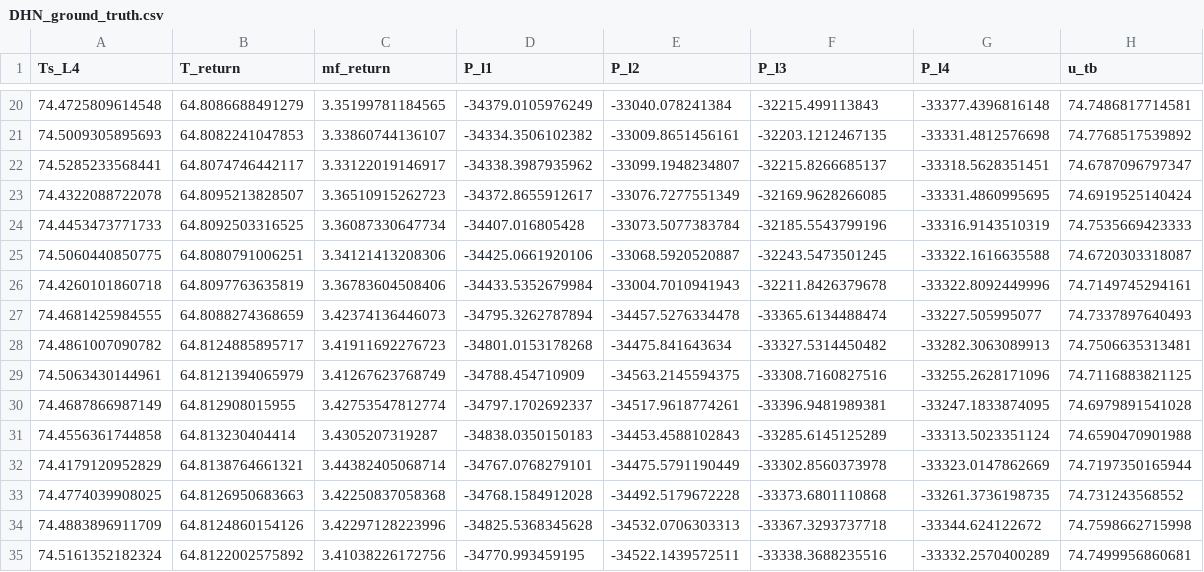
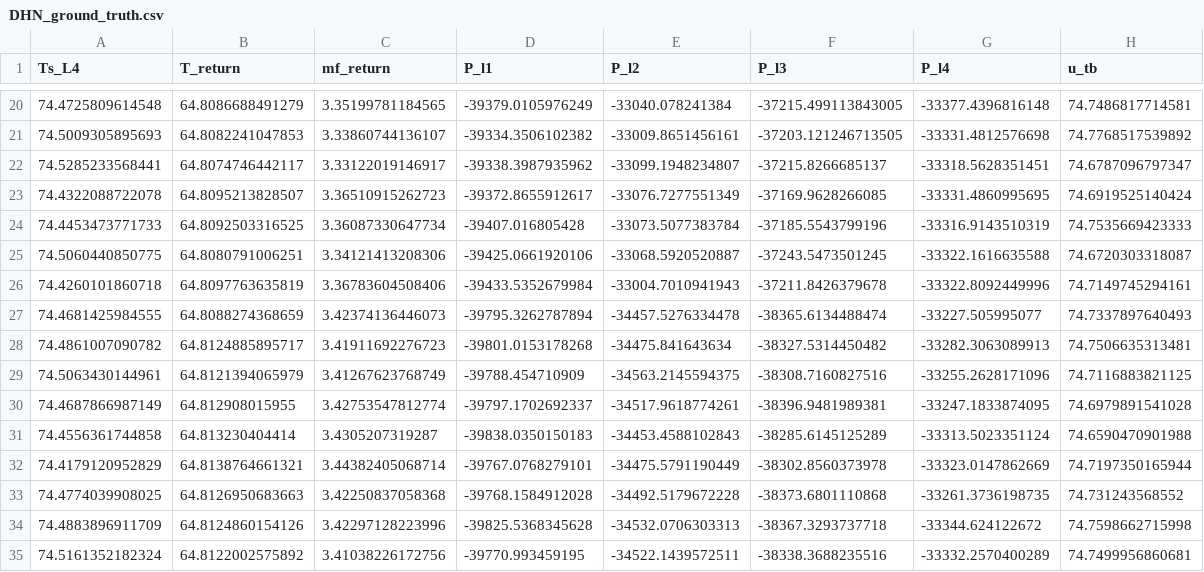
Before and after one commit to SPolimeni/OnlineLearning, a CSV file: src/utils/data/DHN_ground_truth.csv, drawn as a sheet; only a part is shown, gaps mark what is left out; the diff covers the shown part only.

```diff
--- a/src/utils/data/DHN_ground_truth.csv
+++ b/src/utils/data/DHN_ground_truth.csv
@@ -20,16 +20,16 @@ Ts_L4,T_return,mf_return,P_l1,P_l2,P_l3,P_l4,u_tb
-74.4725809614548,64.8086688491279,3.35199781184565,-34379.0105976249,-33040.078241384,-32215.499113843,-33377.4396816148,74.7486817714581
-74.5009305895693,64.8082241047853,3.33860744136107,-34334.3506102382,-33009.8651456161,-32203.1212467135,-33331.4812576698,74.7768517539892
-74.5285233568441,64.8074746442117,3.33122019146917,-34338.3987935962,-33099.1948234807,-32215.8266685137,-33318.5628351451,74.6787096797347
-74.4322088722078,64.8095213828507,3.36510915262723,-34372.8655912617,-33076.7277551349,-32169.9628266085,-33331.4860995695,74.6919525140424
-74.4453473771733,64.8092503316525,3.36087330647734,-34407.016805428,-33073.5077383784,-32185.5543799196,-33316.9143510319,74.7535669423333
-74.5060440850775,64.8080791006251,3.34121413208306,-34425.0661920106,-33068.5920520887,-32243.5473501245,-33322.1616635588,74.6720303318087
-74.4260101860718,64.8097763635819,3.36783604508406,-34433.5352679984,-33004.7010941943,-32211.8426379678,-33322.8092449996,74.7149745294161
-74.4681425984555,64.8088274368659,3.42374136446073,-34795.3262787894,-34457.5276334478,-33365.6134488474,-33227.505995077,74.7337897640493
-74.4861007090782,64.8124885895717,3.41911692276723,-34801.0153178268,-34475.841643634,-33327.5314450482,-33282.3063089913,74.7506635313481
-74.5063430144961,64.8121394065979,3.41267623768749,-34788.454710909,-34563.2145594375,-33308.7160827516,-33255.2628171096,74.7116883821125
-74.4687866987149,64.812908015955,3.42753547812774,-34797.1702692337,-34517.9618774261,-33396.9481989381,-33247.1833874095,74.6979891541028
-74.4556361744858,64.813230404414,3.4305207319287,-34838.0350150183,-34453.4588102843,-33285.6145125289,-33313.5023351124,74.6590470901988
-74.4179120952829,64.8138764661321,3.44382405068714,-34767.0768279101,-34475.5791190449,-33302.8560373978,-33323.0147862669,74.7197350165944
-74.4774039908025,64.8126950683663,3.42250837058368,-34768.1584912028,-34492.5179672228,-33373.6801110868,-33261.3736198735,74.731243568552
-74.4883896911709,64.8124860154126,3.42297128223996,-34825.5368345628,-34532.0706303313,-33367.3293737718,-33344.624122672,74.7598662715998
-74.5161352182324,64.8122002575892,3.41038226172756,-34770.993459195,-34522.1439572511,-33338.3688235516,-33332.2570400289,74.7499956860681
+74.4725809614548,64.8086688491279,3.35199781184565,-39379.0105976249,-33040.078241384,-37215.499113843005,-33377.4396816148,74.7486817714581
+74.5009305895693,64.8082241047853,3.33860744136107,-39334.3506102382,-33009.8651456161,-37203.121246713505,-33331.4812576698,74.7768517539892
+74.5285233568441,64.8074746442117,3.33122019146917,-39338.3987935962,-33099.1948234807,-37215.8266685137,-33318.5628351451,74.6787096797347
+74.4322088722078,64.8095213828507,3.36510915262723,-39372.8655912617,-33076.7277551349,-37169.9628266085,-33331.4860995695,74.6919525140424
+74.4453473771733,64.8092503316525,3.36087330647734,-39407.016805428,-33073.5077383784,-37185.5543799196,-33316.9143510319,74.7535669423333
+74.5060440850775,64.8080791006251,3.34121413208306,-39425.0661920106,-33068.5920520887,-37243.5473501245,-33322.1616635588,74.6720303318087
+74.4260101860718,64.8097763635819,3.36783604508406,-39433.5352679984,-33004.7010941943,-37211.8426379678,-33322.8092449996,74.7149745294161
+74.4681425984555,64.8088274368659,3.42374136446073,-39795.3262787894,-34457.5276334478,-38365.6134488474,-33227.505995077,74.7337897640493
+74.4861007090782,64.8124885895717,3.41911692276723,-39801.0153178268,-34475.841643634,-38327.5314450482,-33282.3063089913,74.7506635313481
+74.5063430144961,64.8121394065979,3.41267623768749,-39788.454710909,-34563.2145594375,-38308.7160827516,-33255.2628171096,74.7116883821125
+74.4687866987149,64.812908015955,3.42753547812774,-39797.1702692337,-34517.9618774261,-38396.9481989381,-33247.1833874095,74.6979891541028
+74.4556361744858,64.813230404414,3.4305207319287,-39838.0350150183,-34453.4588102843,-38285.6145125289,-33313.5023351124,74.6590470901988
+74.4179120952829,64.8138764661321,3.44382405068714,-39767.0768279101,-34475.5791190449,-38302.8560373978,-33323.0147862669,74.7197350165944
+74.4774039908025,64.8126950683663,3.42250837058368,-39768.1584912028,-34492.5179672228,-38373.6801110868,-33261.3736198735,74.731243568552
+74.4883896911709,64.8124860154126,3.42297128223996,-39825.5368345628,-34532.0706303313,-38367.3293737718,-33344.624122672,74.7598662715998
+74.5161352182324,64.8122002575892,3.41038226172756,-39770.993459195,-34522.1439572511,-38338.3688235516,-33332.2570400289,74.7499956860681
```
Also changed, not shown: 38 edited cells elsewhere in this file, 12 other files.
